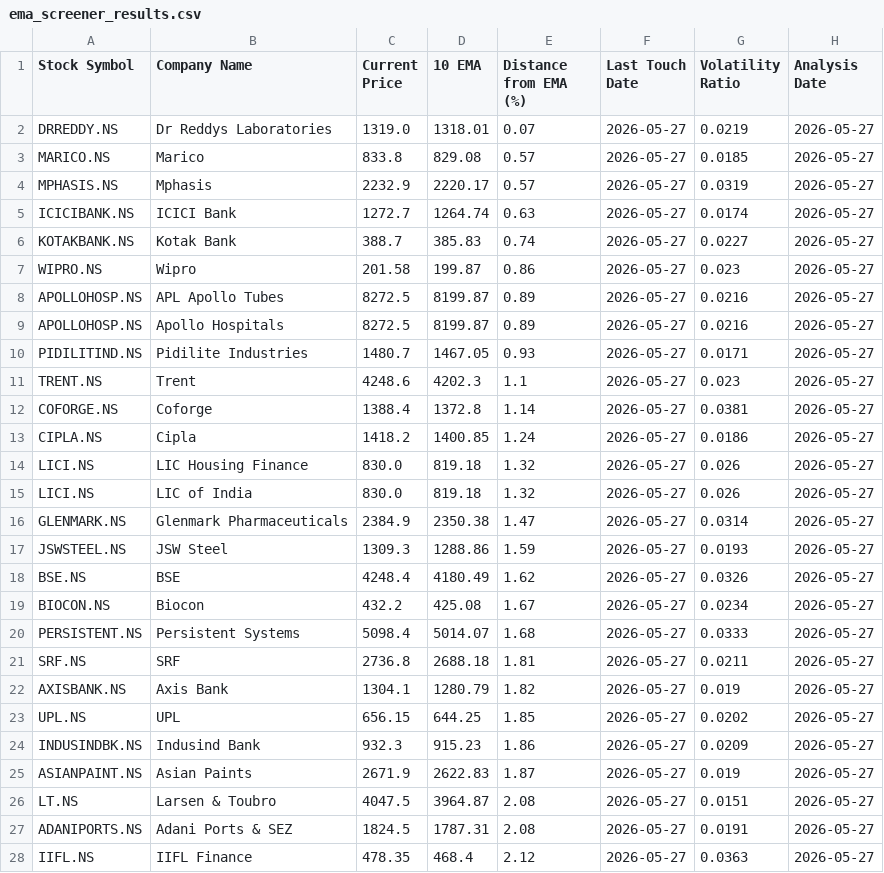
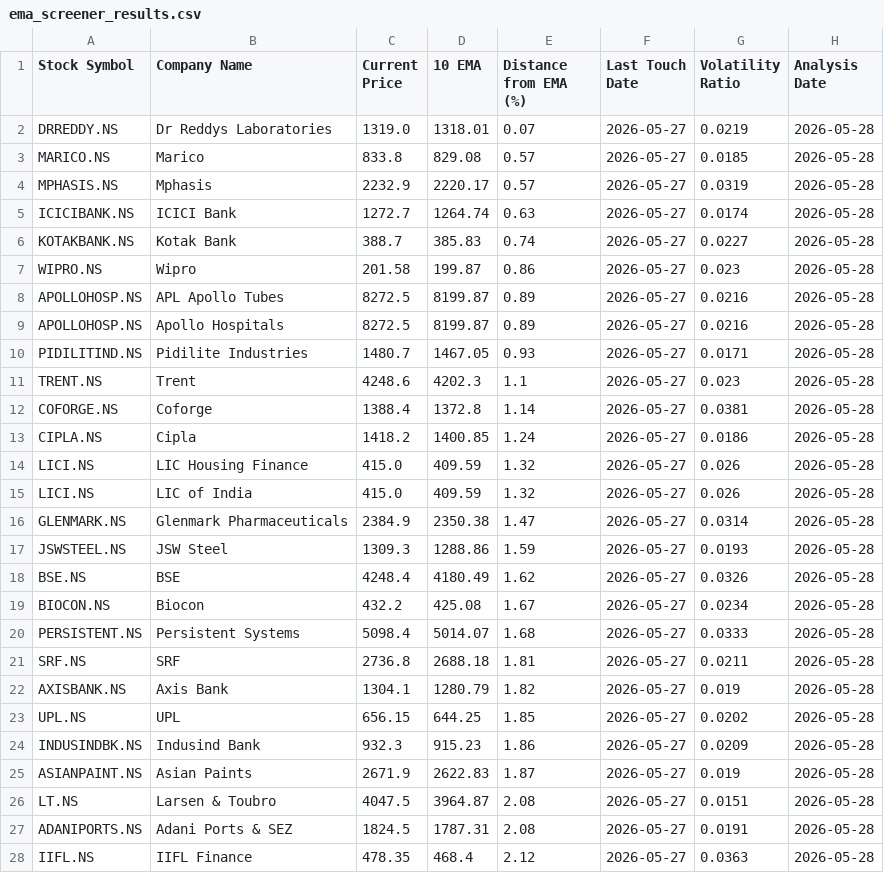
Before and after one commit to ashishbhagat2/ema-screener, a CSV file: ema_screener_results.csv, drawn as a sheet; only a part is shown; the diff covers the shown part only.

```diff
--- a/ema_screener_results.csv
+++ b/ema_screener_results.csv
@@ -1,28 +1,28 @@
 Stock Symbol,Company Name,Current Price,10 EMA,Distance from EMA (%),Last Touch Date,Volatility Ratio,Analysis Date
-DRREDDY.NS,Dr Reddys Laboratories,1319.0,1318.01,0.07,2026-05-27,0.0219,2026-05-27
-MARICO.NS,Marico,833.8,829.08,0.57,2026-05-27,0.0185,2026-05-27
-MPHASIS.NS,Mphasis,2232.9,2220.17,0.57,2026-05-27,0.0319,2026-05-27
-ICICIBANK.NS,ICICI Bank,1272.7,1264.74,0.63,2026-05-27,0.0174,2026-05-27
-KOTAKBANK.NS,Kotak Bank,388.7,385.83,0.74,2026-05-27,0.0227,2026-05-27
-WIPRO.NS,Wipro,201.58,199.87,0.86,2026-05-27,0.023,2026-05-27
-APOLLOHOSP.NS,APL Apollo Tubes,8272.5,8199.87,0.89,2026-05-27,0.0216,2026-05-27
-APOLLOHOSP.NS,Apollo Hospitals,8272.5,8199.87,0.89,2026-05-27,0.0216,2026-05-27
-PIDILITIND.NS,Pidilite Industries,1480.7,1467.05,0.93,2026-05-27,0.0171,2026-05-27
-TRENT.NS,Trent,4248.6,4202.3,1.1,2026-05-27,0.023,2026-05-27
-COFORGE.NS,Coforge,1388.4,1372.8,1.14,2026-05-27,0.0381,2026-05-27
-CIPLA.NS,Cipla,1418.2,1400.85,1.24,2026-05-27,0.0186,2026-05-27
-LICI.NS,LIC Housing Finance,830.0,819.18,1.32,2026-05-27,0.026,2026-05-27
-LICI.NS,LIC of India,830.0,819.18,1.32,2026-05-27,0.026,2026-05-27
-GLENMARK.NS,Glenmark Pharmaceuticals,2384.9,2350.38,1.47,2026-05-27,0.0314,2026-05-27
-JSWSTEEL.NS,JSW Steel,1309.3,1288.86,1.59,2026-05-27,0.0193,2026-05-27
-BSE.NS,BSE,4248.4,4180.49,1.62,2026-05-27,0.0326,2026-05-27
-BIOCON.NS,Biocon,432.2,425.08,1.67,2026-05-27,0.0234,2026-05-27
-PERSISTENT.NS,Persistent Systems,5098.4,5014.07,1.68,2026-05-27,0.0333,2026-05-27
-SRF.NS,SRF,2736.8,2688.18,1.81,2026-05-27,0.0211,2026-05-27
-AXISBANK.NS,Axis Bank,1304.1,1280.79,1.82,2026-05-27,0.019,2026-05-27
-UPL.NS,UPL,656.15,644.25,1.85,2026-05-27,0.0202,2026-05-27
-INDUSINDBK.NS,Indusind Bank,932.3,915.23,1.86,2026-05-27,0.0209,2026-05-27
-ASIANPAINT.NS,Asian Paints,2671.9,2622.83,1.87,2026-05-27,0.019,2026-05-27
-LT.NS,Larsen & Toubro,4047.5,3964.87,2.08,2026-05-27,0.0151,2026-05-27
-ADANIPORTS.NS,Adani Ports & SEZ,1824.5,1787.31,2.08,2026-05-27,0.0191,2026-05-27
-IIFL.NS,IIFL Finance,478.35,468.4,2.12,2026-05-27,0.0363,2026-05-27
+DRREDDY.NS,Dr Reddys Laboratories,1319.0,1318.01,0.07,2026-05-27,0.0219,2026-05-28
+MARICO.NS,Marico,833.8,829.08,0.57,2026-05-27,0.0185,2026-05-28
+MPHASIS.NS,Mphasis,2232.9,2220.17,0.57,2026-05-27,0.0319,2026-05-28
+ICICIBANK.NS,ICICI Bank,1272.7,1264.74,0.63,2026-05-27,0.0174,2026-05-28
+KOTAKBANK.NS,Kotak Bank,388.7,385.83,0.74,2026-05-27,0.0227,2026-05-28
+WIPRO.NS,Wipro,201.58,199.87,0.86,2026-05-27,0.023,2026-05-28
+APOLLOHOSP.NS,APL Apollo Tubes,8272.5,8199.87,0.89,2026-05-27,0.0216,2026-05-28
+APOLLOHOSP.NS,Apollo Hospitals,8272.5,8199.87,0.89,2026-05-27,0.0216,2026-05-28
+PIDILITIND.NS,Pidilite Industries,1480.7,1467.05,0.93,2026-05-27,0.0171,2026-05-28
+TRENT.NS,Trent,4248.6,4202.3,1.1,2026-05-27,0.023,2026-05-28
+COFORGE.NS,Coforge,1388.4,1372.8,1.14,2026-05-27,0.0381,2026-05-28
+CIPLA.NS,Cipla,1418.2,1400.85,1.24,2026-05-27,0.0186,2026-05-28
+LICI.NS,LIC Housing Finance,415.0,409.59,1.32,2026-05-27,0.026,2026-05-28
+LICI.NS,LIC of India,415.0,409.59,1.32,2026-05-27,0.026,2026-05-28
+GLENMARK.NS,Glenmark Pharmaceuticals,2384.9,2350.38,1.47,2026-05-27,0.0314,2026-05-28
+JSWSTEEL.NS,JSW Steel,1309.3,1288.86,1.59,2026-05-27,0.0193,2026-05-28
+BSE.NS,BSE,4248.4,4180.49,1.62,2026-05-27,0.0326,2026-05-28
+BIOCON.NS,Biocon,432.2,425.08,1.67,2026-05-27,0.0234,2026-05-28
+PERSISTENT.NS,Persistent Systems,5098.4,5014.07,1.68,2026-05-27,0.0333,2026-05-28
+SRF.NS,SRF,2736.8,2688.18,1.81,2026-05-27,0.0211,2026-05-28
+AXISBANK.NS,Axis Bank,1304.1,1280.79,1.82,2026-05-27,0.019,2026-05-28
+UPL.NS,UPL,656.15,644.25,1.85,2026-05-27,0.0202,2026-05-28
+INDUSINDBK.NS,Indusind Bank,932.3,915.23,1.86,2026-05-27,0.0209,2026-05-28
+ASIANPAINT.NS,Asian Paints,2671.9,2622.83,1.87,2026-05-27,0.019,2026-05-28
+LT.NS,Larsen & Toubro,4047.5,3964.87,2.08,2026-05-27,0.0151,2026-05-28
+ADANIPORTS.NS,Adani Ports & SEZ,1824.5,1787.31,2.08,2026-05-27,0.0191,2026-05-28
+IIFL.NS,IIFL Finance,478.35,468.4,2.12,2026-05-27,0.0363,2026-05-28
```
Also changed, not shown: 26 edited cells elsewhere in this file, debug_analysis.csv.
